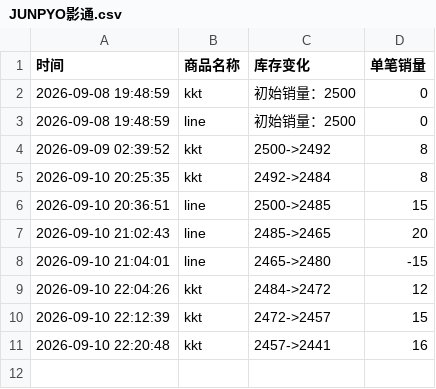
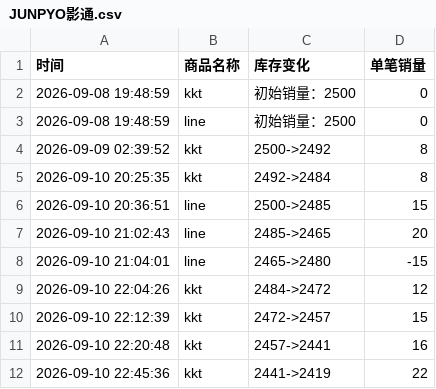
Before and after one commit to Juineii/nouera_md0910, a CSV file: JUNPYO影通.csv, drawn as a sheet.

Commit message:
自动更新数据 2026-09-10 22:46:02

```diff
--- a/JUNPYO影通.csv
+++ b/JUNPYO影通.csv
@@ -11 +11,2 @@
 2026-09-10 22:20:48,kkt,2457->2441,16
+2026-09-10 22:45:36,kkt,2441->2419,22
```
